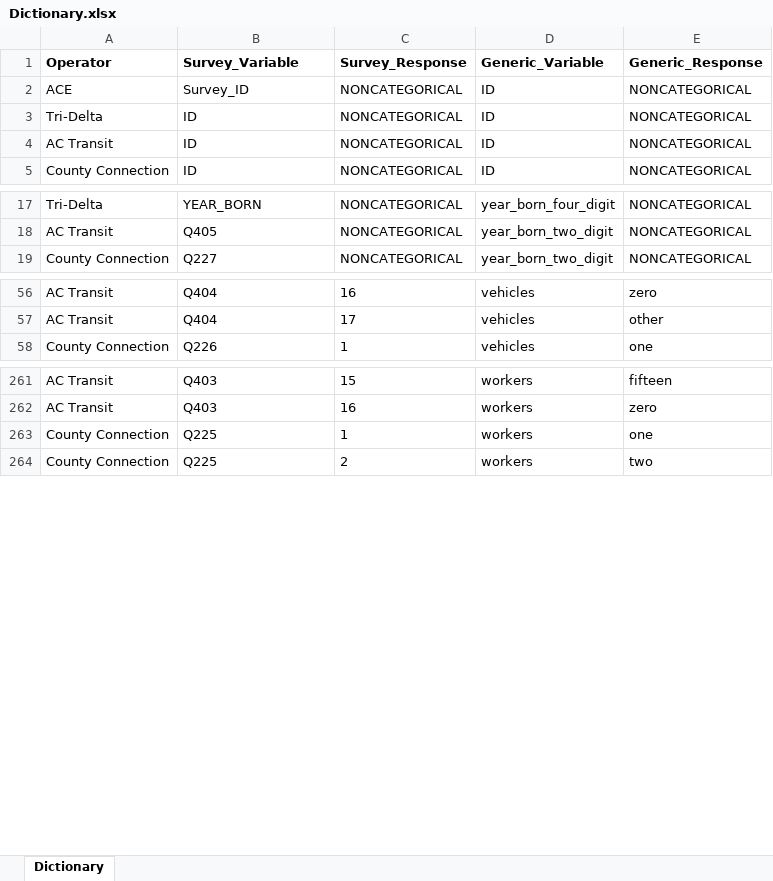
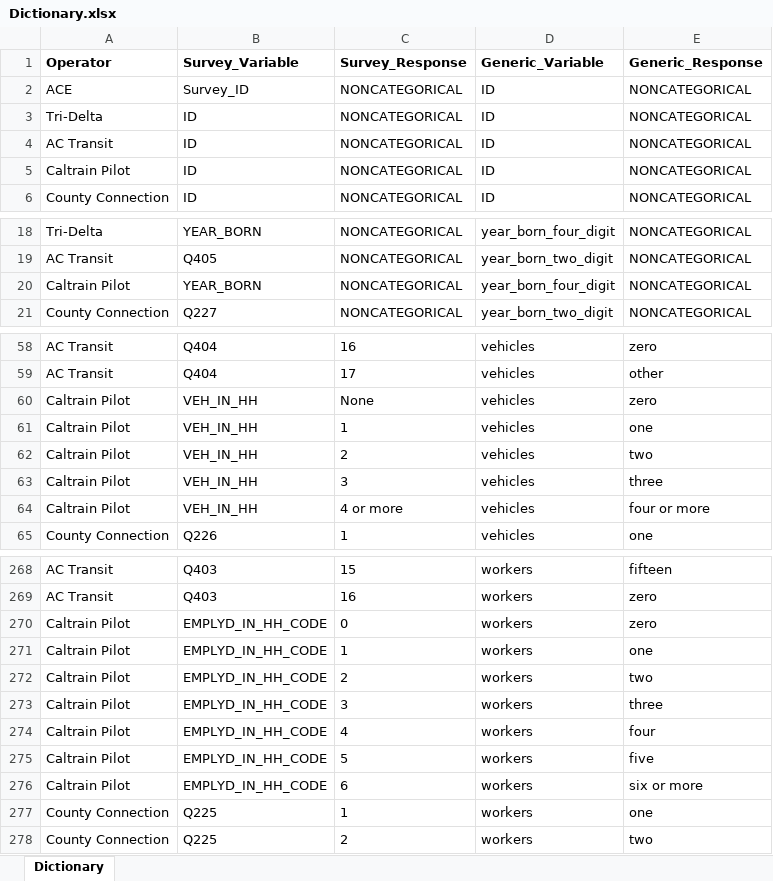
Before and after one commit to BayAreaMetro/transit-passenger-surveys, an Excel workbook: make-uniform/production/Dictionary.xlsx, sheet Dictionary, drawn as a sheet; only a part is shown, gaps mark what is left out; values as stored, in another font and other column widths than the file's, no borders; the diff covers the shown part only; the diff names each change by its address in the sheet, - before the commit and + after, or states it on an @@ line.

Commit message:
update R to 3.1.1, early days on Caltrain pilot

```diff
--- a/make-uniform/production/Dictionary.xlsx (sheet Dictionary)
+++ b/make-uniform/production/Dictionary.xlsx (sheet Dictionary)
+row 5: Caltrain Pilot | ID | NONCATEGORICAL | ID | NONCATEGORICAL
+row 20: Caltrain Pilot | YEAR_BORN | NONCATEGORICAL | year_born_four_digit | NONCATEGORICAL
+row 60: Caltrain Pilot | VEH_IN_HH | None | vehicles | zero
+row 61: Caltrain Pilot | VEH_IN_HH | 1 | vehicles | one
+row 62: Caltrain Pilot | VEH_IN_HH | 2 | vehicles | two
+row 63: Caltrain Pilot | VEH_IN_HH | 3 | vehicles | three
+row 64: Caltrain Pilot | VEH_IN_HH | 4 or more | vehicles | four or more
+row 270: Caltrain Pilot | EMPLYD_IN_HH_CODE | 0 | workers | zero
+row 271: Caltrain Pilot | EMPLYD_IN_HH_CODE | 1 | workers | one
+row 272: Caltrain Pilot | EMPLYD_IN_HH_CODE | 2 | workers | two
+row 273: Caltrain Pilot | EMPLYD_IN_HH_CODE | 3 | workers | three
+row 274: Caltrain Pilot | EMPLYD_IN_HH_CODE | 4 | workers | four
+row 275: Caltrain Pilot | EMPLYD_IN_HH_CODE | 5 | workers | five
+row 276: Caltrain Pilot | EMPLYD_IN_HH_CODE | 6 | workers | six or more
```
Also changed, not shown: 52 added rows elsewhere in this sheet, 2 other files.
